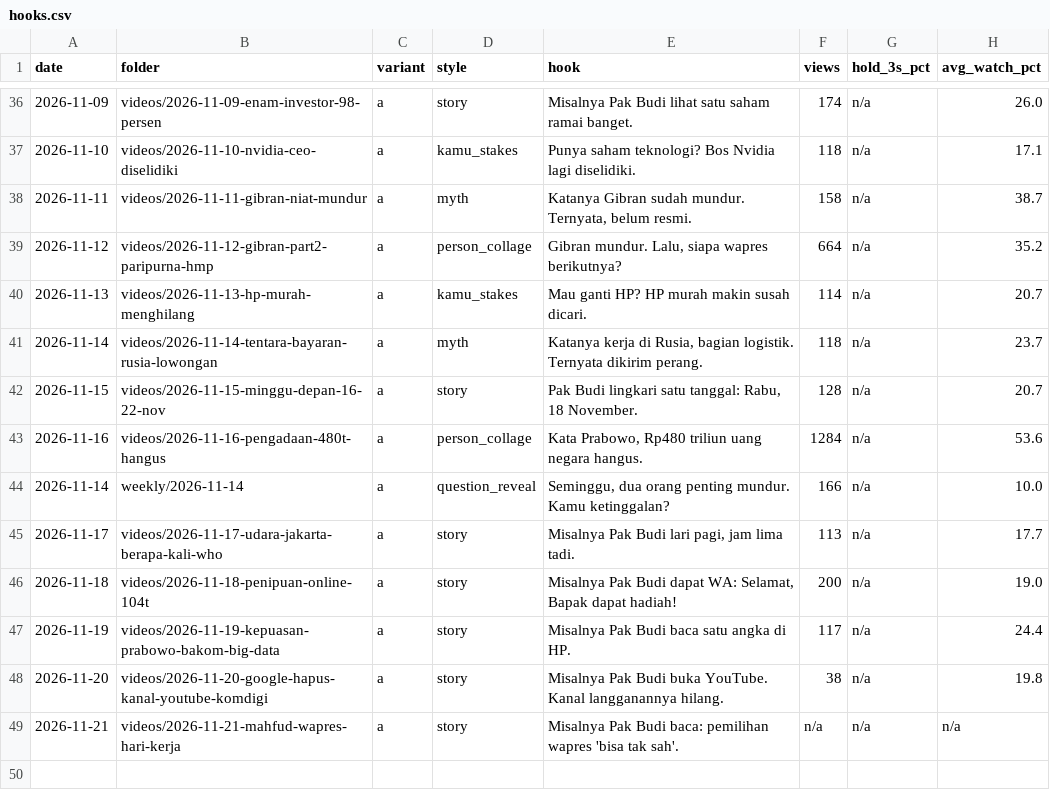
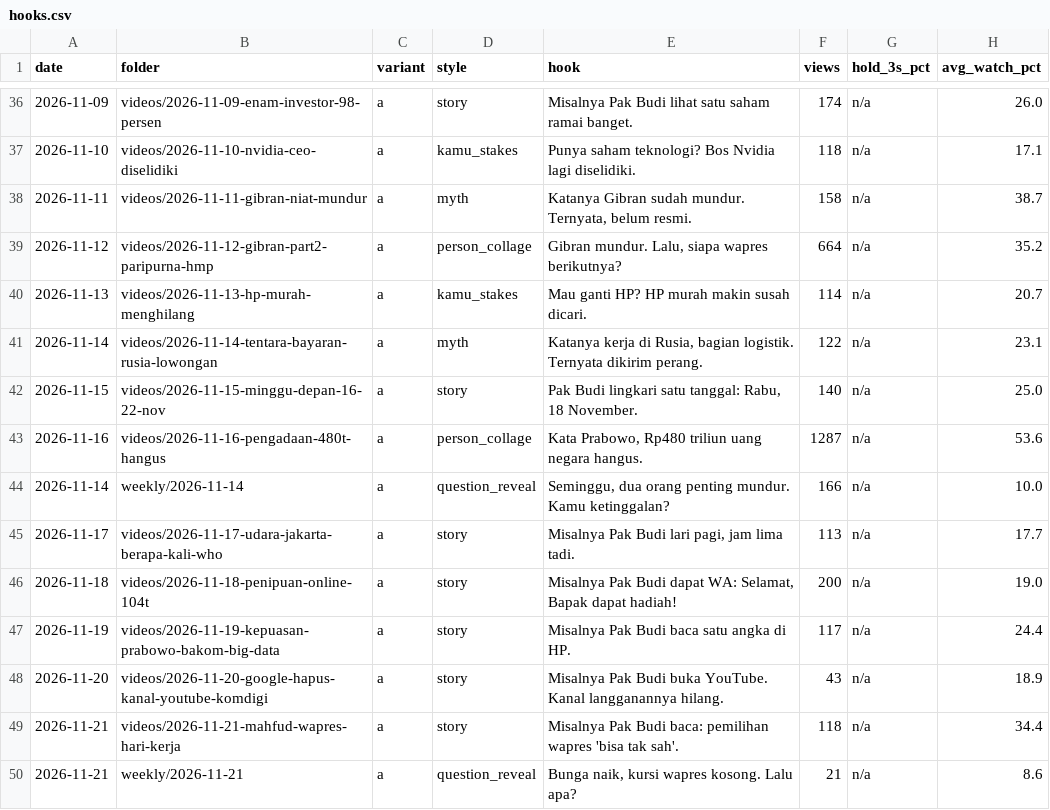
Before and after one commit to psatyadarma/explainer-studio, a CSV file: accounts/rangkumindong/knowledge/hooks.csv, drawn as a sheet; only a part is shown, gaps mark what is left out.

```diff
--- a/accounts/rangkumindong/knowledge/hooks.csv
+++ b/accounts/rangkumindong/knowledge/hooks.csv
@@ -40,5 +40,5 @@ date,folder,variant,style,hook,views,hold_3s_pct,avg_watch_pct
 2026-11-13,videos/2026-11-13-hp-murah-menghilang,a,kamu_stakes,Mau ganti HP? HP murah makin susah dicari.,114,n/a,20.7
-2026-11-14,videos/2026-11-14-tentara-bayaran-rusia-lowongan,a,myth,"Katanya kerja di Rusia, bagian logistik. Ternyata dikirim perang.",118,n/a,23.7
-2026-11-15,videos/2026-11-15-minggu-depan-16-22-nov,a,story,"Pak Budi lingkari satu tanggal: Rabu, 18 November.",128,n/a,20.7
-2026-11-16,videos/2026-11-16-pengadaan-480t-hangus,a,person_collage,"Kata Prabowo, Rp480 triliun uang negara hangus.",1284,n/a,53.6
+2026-11-14,videos/2026-11-14-tentara-bayaran-rusia-lowongan,a,myth,"Katanya kerja di Rusia, bagian logistik. Ternyata dikirim perang.",122,n/a,23.1
+2026-11-15,videos/2026-11-15-minggu-depan-16-22-nov,a,story,"Pak Budi lingkari satu tanggal: Rabu, 18 November.",140,n/a,25.0
+2026-11-16,videos/2026-11-16-pengadaan-480t-hangus,a,person_collage,"Kata Prabowo, Rp480 triliun uang negara hangus.",1287,n/a,53.6
 2026-11-14,weekly/2026-11-14,a,question_reveal,"Seminggu, dua orang penting mundur. Kamu ketinggalan?",166,n/a,10.0
@@ -47,3 +47,4 @@ date,folder,variant,style,hook,views,hold_3s_pct,avg_watch_pct
 2026-11-19,videos/2026-11-19-kepuasan-prabowo-bakom-big-data,a,story,"Misalnya Pak Budi baca satu angka di HP.",117,n/a,24.4
-2026-11-20,videos/2026-11-20-google-hapus-kanal-youtube-komdigi,a,story,Misalnya Pak Budi buka YouTube. Kanal langganannya hilang.,38,n/a,19.8
-2026-11-21,videos/2026-11-21-mahfud-wapres-hari-kerja,a,story,"Misalnya Pak Budi baca: pemilihan wapres 'bisa tak sah'.",n/a,n/a,n/a
+2026-11-20,videos/2026-11-20-google-hapus-kanal-youtube-komdigi,a,story,Misalnya Pak Budi buka YouTube. Kanal langganannya hilang.,43,n/a,18.9
+2026-11-21,videos/2026-11-21-mahfud-wapres-hari-kerja,a,story,"Misalnya Pak Budi baca: pemilihan wapres 'bisa tak sah'.",118,n/a,34.4
+2026-11-21,weekly/2026-11-21,a,question_reveal,"Bunga naik, kursi wapres kosong. Lalu apa?",21,n/a,8.6
```
Also changed, not shown: accounts/rangkumindong/knowledge/metrics.csv, 5 other files.
